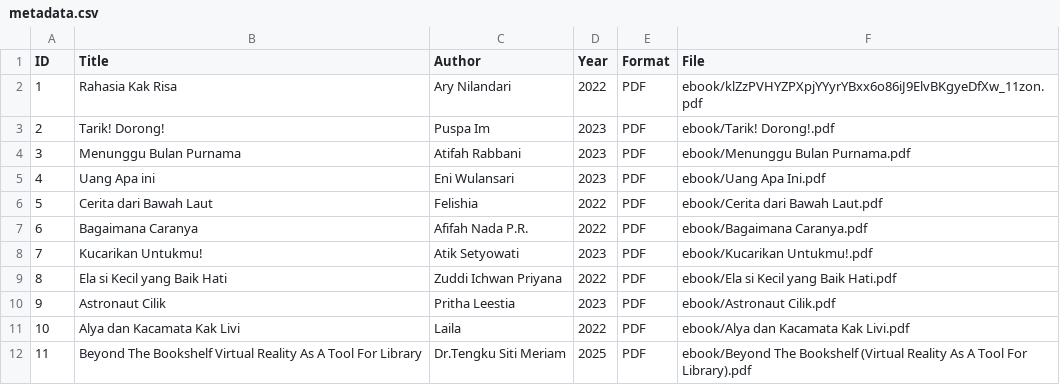
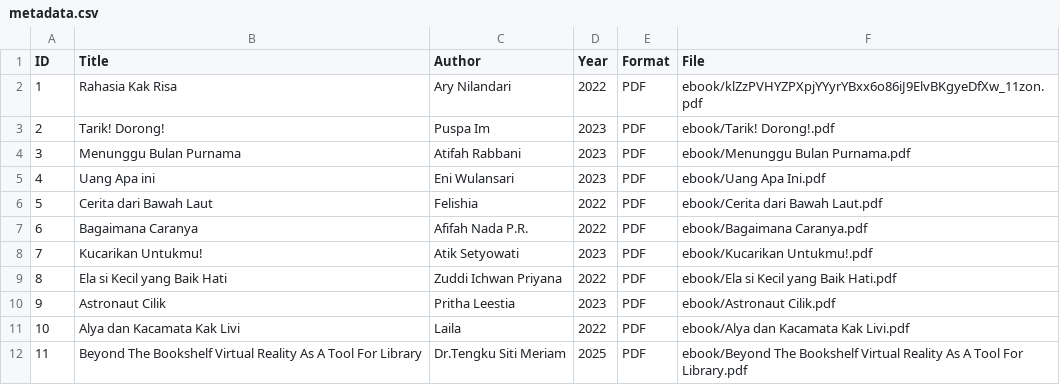
Before and after one commit to queenaqilah/digitallibrary, a CSV file: metadata/metadata.csv, drawn as a sheet.

Commit message:
Fix file name formatting in metadata.csv

```diff
--- a/metadata/metadata.csv
+++ b/metadata/metadata.csv
@@ -11,2 +11,2 @@ ID,Title,Author,Year,Format,File
 10,Alya dan Kacamata Kak Livi,Laila,2022,PDF,ebook/Alya dan Kacamata Kak Livi.pdf
-11,Beyond The Bookshelf Virtual Reality As A Tool For Library,Dr.Tengku Siti Meriam,2025,PDF,ebook/Beyond The Bookshelf (Virtual Reality As A Tool For Library).pdf
+11,Beyond The Bookshelf Virtual Reality As A Tool For Library,Dr.Tengku Siti Meriam,2025,PDF,ebook/Beyond The Bookshelf Virtual Reality As A Tool For Library.pdf
```
